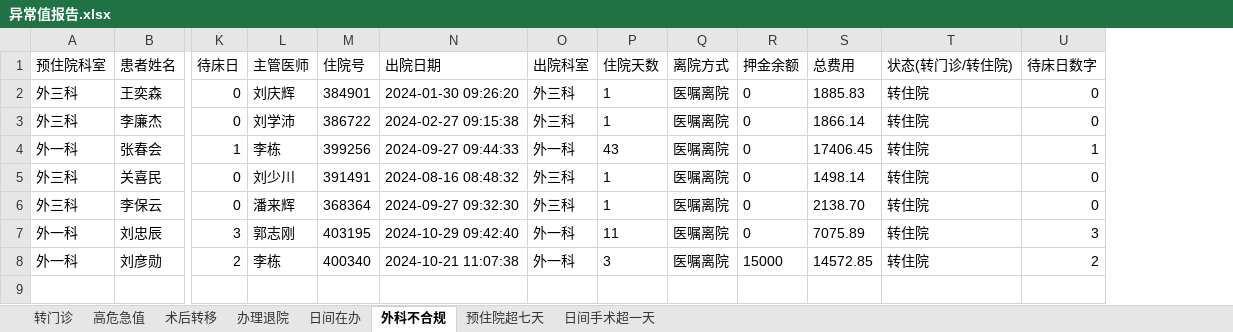
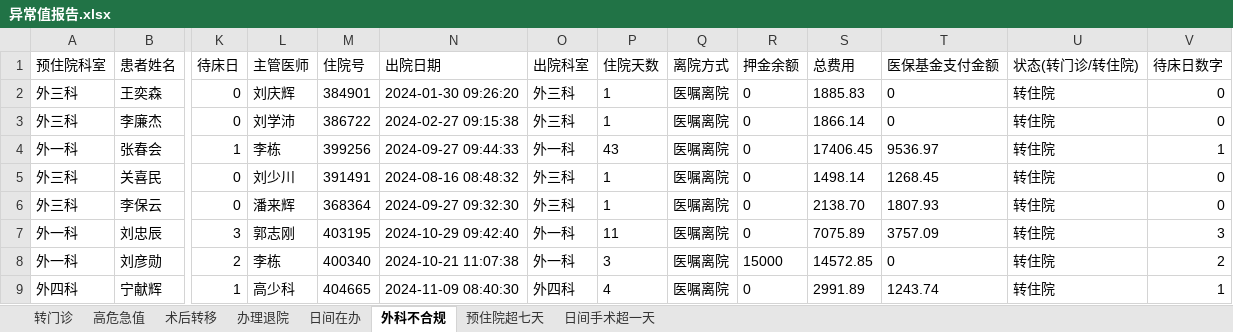
Before and after one commit to rainmyforest/gdp-dashboard-2, an Excel workbook: Data/异常值报告.xlsx, sheet 外科不合规, drawn as a sheet; only a part is shown, gaps mark what is left out; values as stored, in another font and other column widths than the file's, no borders; rows hold the shown columns only; the diff names each change by its address in the sheet, - before the commit and + after, or states it on an @@ line.

```diff
--- a/Data/异常值报告.xlsx (sheet 外科不合规)
+++ b/Data/异常值报告.xlsx (sheet 外科不合规)
+column T (医保基金支付金额), rows 2-8: 0 | 0 | 9536.97 | 1268.45 | 1807.93 | 3757.09 | 0
+row 9: 外四科 | 宁献辉 | 1 | 高少科 | 404665 | 2024-11-09 08:40:30 | 外四科 | 4 | 医嘱离院 | 0 | 2991.89 | 1243.74 | 转住院 | 1
```
Also changed, not shown: sheet 日间手术超一天, sheet 转门诊, sheet 高危急值, sheet 术后转移, sheet 办理退院, sheet 预住院超七天, Data/待床日与住院天数.xlsx, Data/总结报表.xlsx, 3 other files.
